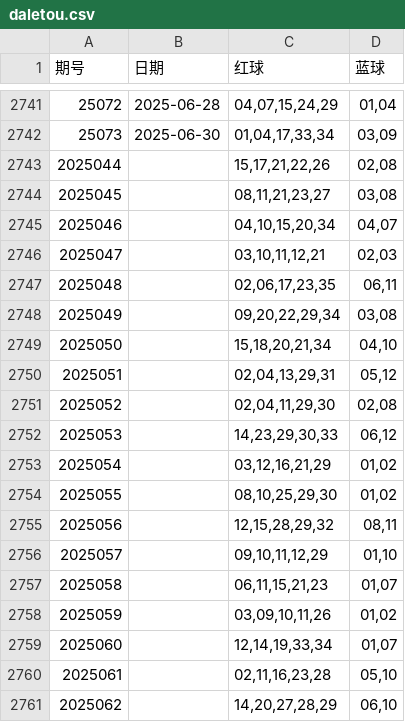
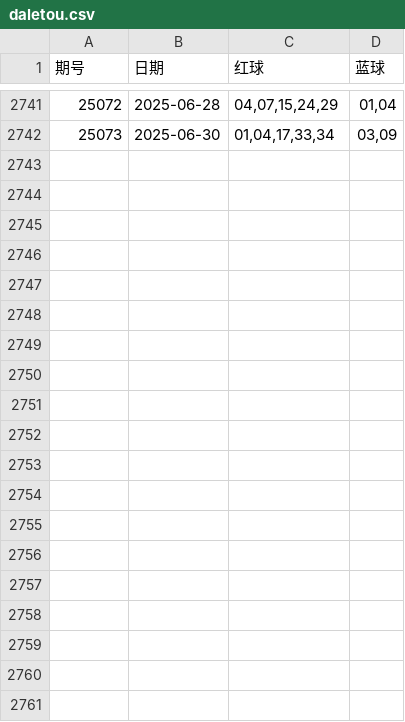
Before and after one commit to LJQ-HUB-cmyk/DLT-LightGBM-Log-SVC, a CSV file: daletou.csv, drawn as a sheet; only a part is shown, gaps mark what is left out; the diff covers the shown part only; the diff names each change by its address in the sheet, - before the commit and + after, or states it on an @@ line.

```diff
--- a/daletou.csv
+++ b/daletou.csv
-row 2743: 2025044 |  | 15,17,21,22,26 | 02,08
-row 2744: 2025045 |  | 08,11,21,23,27 | 03,08
-row 2745: 2025046 |  | 04,10,15,20,34 | 04,07
-row 2746: 2025047 |  | 03,10,11,12,21 | 02,03
-row 2747: 2025048 |  | 02,06,17,23,35 | 06,11
-row 2748: 2025049 |  | 09,20,22,29,34 | 03,08
-row 2749: 2025050 |  | 15,18,20,21,34 | 04,10
-row 2750: 2025051 |  | 02,04,13,29,31 | 05,12
-row 2751: 2025052 |  | 02,04,11,29,30 | 02,08
-row 2752: 2025053 |  | 14,23,29,30,33 | 06,12
-row 2753: 2025054 |  | 03,12,16,21,29 | 01,02
-row 2754: 2025055 |  | 08,10,25,29,30 | 01,02
-row 2755: 2025056 |  | 12,15,28,29,32 | 08,11
-row 2756: 2025057 |  | 09,10,11,12,29 | 01,10
-row 2757: 2025058 |  | 06,11,15,21,23 | 01,07
-row 2758: 2025059 |  | 03,09,10,11,26 | 01,02
-row 2759: 2025060 |  | 12,14,19,33,34 | 01,07
-row 2760: 2025061 |  | 02,11,16,23,28 | 05,10
-row 2761: 2025062 |  | 14,20,27,28,29 | 06,10
```
Also changed, not shown: 11 removed rows elsewhere in this file, 6 other files.
